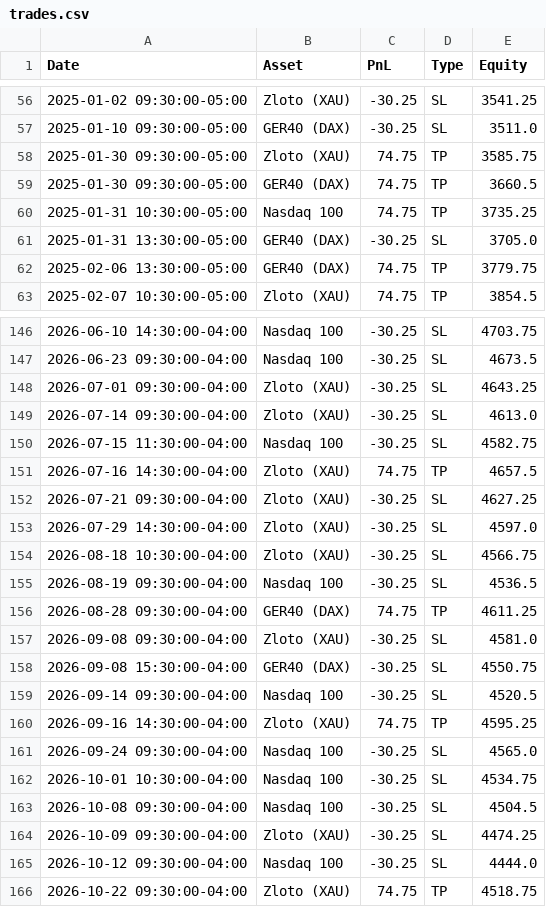
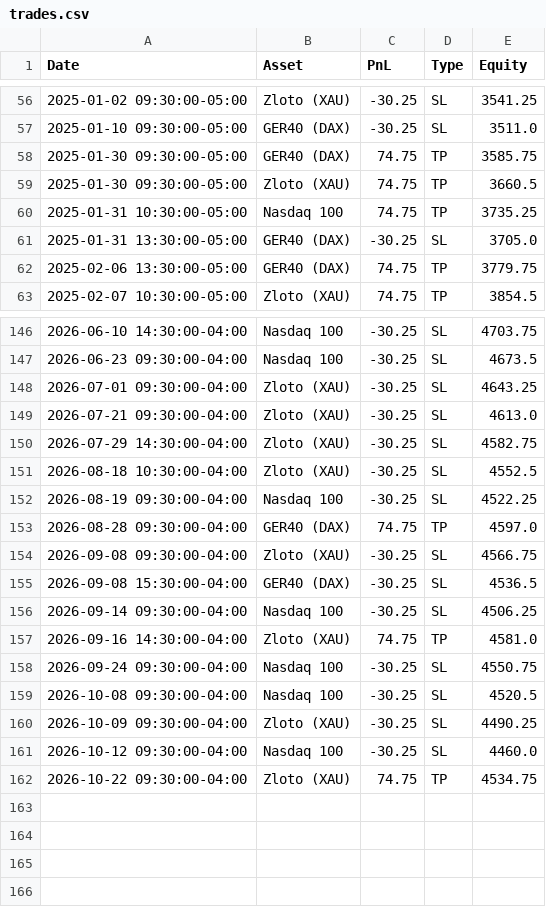
Before and after one commit to whydonotme/trading-lab, a CSV file: results/trades.csv, drawn as a sheet; only a part is shown, gaps mark what is left out.

```diff
--- a/results/trades.csv
+++ b/results/trades.csv
@@ -57,4 +57,4 @@ Date,Asset,PnL,Type,Equity
 2025-01-10 09:30:00-05:00,GER40 (DAX),-30.25,SL,3511.0
-2025-01-30 09:30:00-05:00,Zloto (XAU),74.75,TP,3585.75
-2025-01-30 09:30:00-05:00,GER40 (DAX),74.75,TP,3660.5
+2025-01-30 09:30:00-05:00,GER40 (DAX),74.75,TP,3585.75
+2025-01-30 09:30:00-05:00,Zloto (XAU),74.75,TP,3660.5
 2025-01-31 10:30:00-05:00,Nasdaq 100,74.75,TP,3735.25
@@ -148,19 +148,15 @@ Date,Asset,PnL,Type,Equity
 2026-07-01 09:30:00-04:00,Zloto (XAU),-30.25,SL,4643.25
-2026-07-14 09:30:00-04:00,Zloto (XAU),-30.25,SL,4613.0
-2026-07-15 11:30:00-04:00,Nasdaq 100,-30.25,SL,4582.75
-2026-07-16 14:30:00-04:00,Zloto (XAU),74.75,TP,4657.5
-2026-07-21 09:30:00-04:00,Zloto (XAU),-30.25,SL,4627.25
-2026-07-29 14:30:00-04:00,Zloto (XAU),-30.25,SL,4597.0
-2026-08-18 10:30:00-04:00,Zloto (XAU),-30.25,SL,4566.75
-2026-08-19 09:30:00-04:00,Nasdaq 100,-30.25,SL,4536.5
-2026-08-28 09:30:00-04:00,GER40 (DAX),74.75,TP,4611.25
-2026-09-08 09:30:00-04:00,Zloto (XAU),-30.25,SL,4581.0
-2026-09-08 15:30:00-04:00,GER40 (DAX),-30.25,SL,4550.75
-2026-09-14 09:30:00-04:00,Nasdaq 100,-30.25,SL,4520.5
-2026-09-16 14:30:00-04:00,Zloto (XAU),74.75,TP,4595.25
-2026-09-24 09:30:00-04:00,Nasdaq 100,-30.25,SL,4565.0
-2026-10-01 10:30:00-04:00,Nasdaq 100,-30.25,SL,4534.75
-2026-10-08 09:30:00-04:00,Nasdaq 100,-30.25,SL,4504.5
-2026-10-09 09:30:00-04:00,Zloto (XAU),-30.25,SL,4474.25
-2026-10-12 09:30:00-04:00,Nasdaq 100,-30.25,SL,4444.0
-2026-10-22 09:30:00-04:00,Zloto (XAU),74.75,TP,4518.75
+2026-07-21 09:30:00-04:00,Zloto (XAU),-30.25,SL,4613.0
+2026-07-29 14:30:00-04:00,Zloto (XAU),-30.25,SL,4582.75
+2026-08-18 10:30:00-04:00,Zloto (XAU),-30.25,SL,4552.5
+2026-08-19 09:30:00-04:00,Nasdaq 100,-30.25,SL,4522.25
+2026-08-28 09:30:00-04:00,GER40 (DAX),74.75,TP,4597.0
+2026-09-08 09:30:00-04:00,Zloto (XAU),-30.25,SL,4566.75
+2026-09-08 15:30:00-04:00,GER40 (DAX),-30.25,SL,4536.5
+2026-09-14 09:30:00-04:00,Nasdaq 100,-30.25,SL,4506.25
+2026-09-16 14:30:00-04:00,Zloto (XAU),74.75,TP,4581.0
+2026-09-24 09:30:00-04:00,Nasdaq 100,-30.25,SL,4550.75
+2026-10-08 09:30:00-04:00,Nasdaq 100,-30.25,SL,4520.5
+2026-10-09 09:30:00-04:00,Zloto (XAU),-30.25,SL,4490.25
+2026-10-12 09:30:00-04:00,Nasdaq 100,-30.25,SL,4460.0
+2026-10-22 09:30:00-04:00,Zloto (XAU),74.75,TP,4534.75
```
Also changed, not shown: 1 other file.
